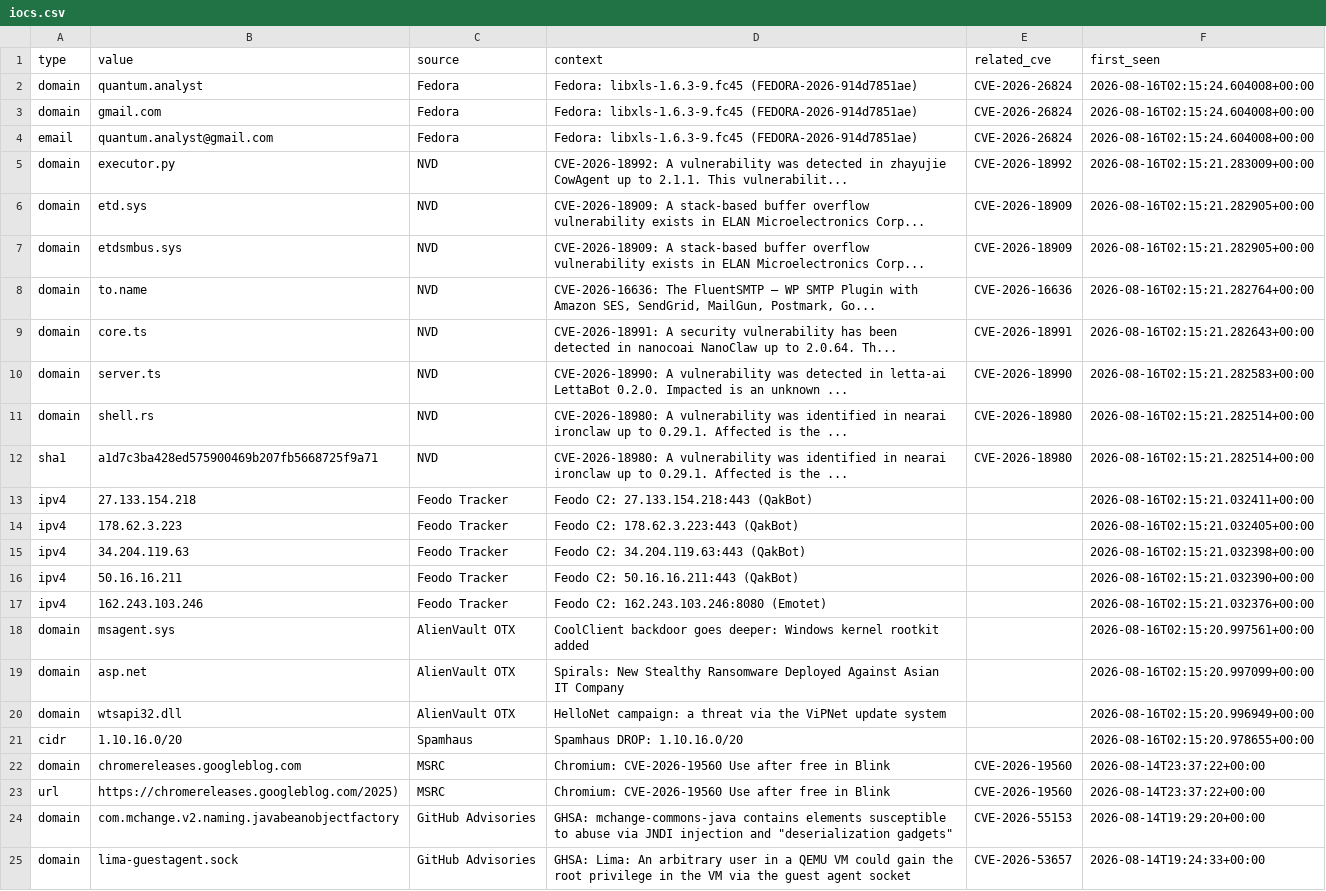
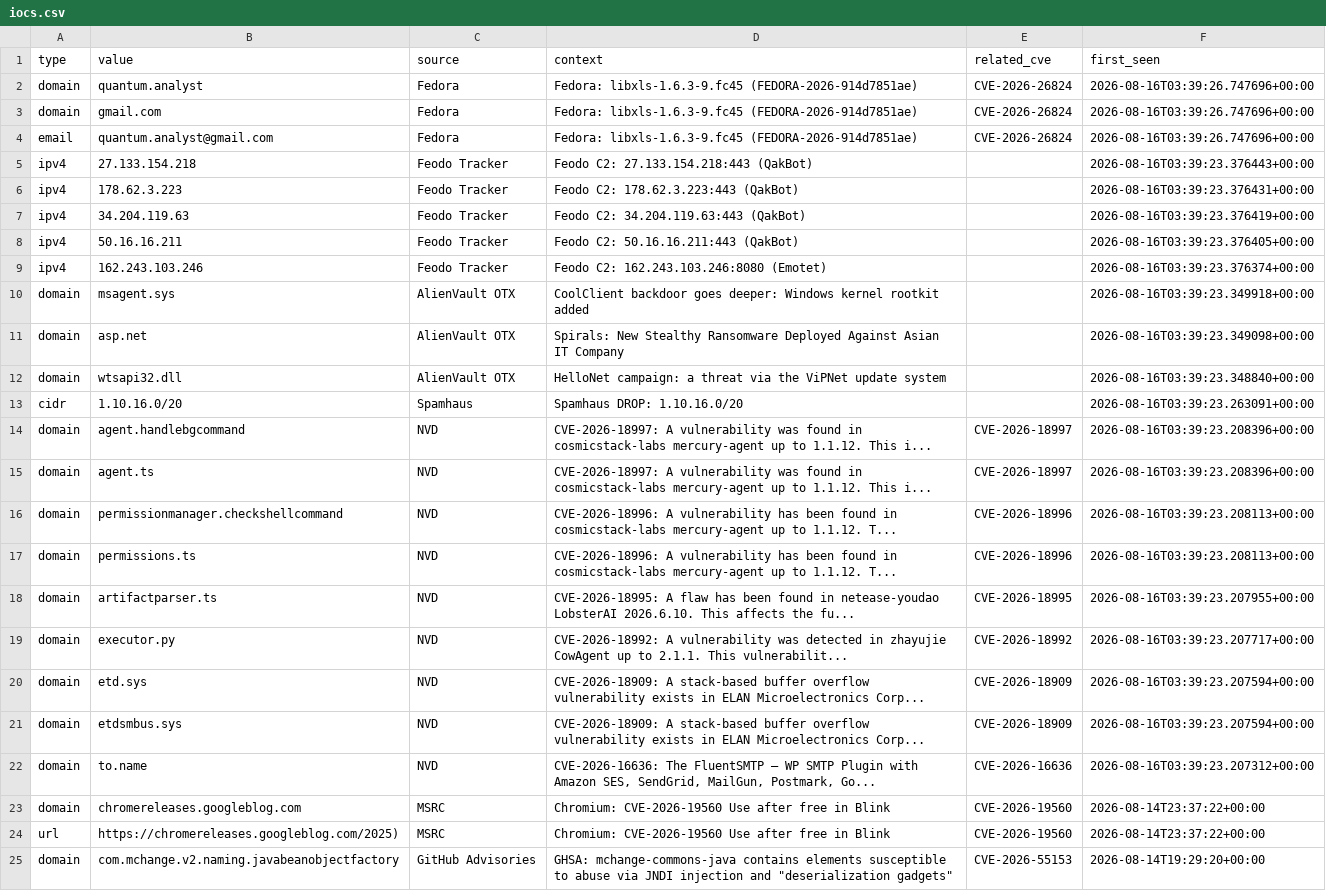
Before and after one commit to priyanshu965/Cyberwatch, a CSV file: data/exports/iocs.csv, drawn as a sheet; only a part is shown; the shorter side is filled out with more unchanged rows; removed rows and columns are numbered as before the commit, all else as after; the diff names each change by its address in the sheet, - before the commit and + after, or states it on an @@ line.

```diff
--- a/data/exports/iocs.csv
+++ b/data/exports/iocs.csv
-F2:F4 (first_seen): 2026-08-16T02:15:24.604008+00:00
+F2:F4 (first_seen): 2026-08-16T03:39:26.747696+00:00
-row 5: domain | executor.py | NVD | CVE-2026-18992: A vulnerability was detected in zhayujie CowAgent up to 2.1.1. This vulnerabilit... | CVE-2026-18992 | 2026-08-16T02:15:21.283009+00:00
-row 6: domain | etd.sys | NVD | CVE-2026-18909: A stack-based buffer overflow vulnerability exists in ELAN Microelectronics Corp... | CVE-2026-18909 | 2026-08-16T02:15:21.282905+00:00
-row 7: domain | etdsmbus.sys | NVD | CVE-2026-18909: A stack-based buffer overflow vulnerability exists in ELAN Microelectronics Corp... | CVE-2026-18909 | 2026-08-16T02:15:21.282905+00:00
-row 8: domain | to.name | NVD | CVE-2026-16636: The FluentSMTP – WP SMTP Plugin with Amazon SES, SendGrid, MailGun, Postmark, Go... | CVE-2026-16636 | 2026-08-16T02:15:21.282764+00:00
-row 9: domain | core.ts | NVD | CVE-2026-18991: A security vulnerability has been detected in nanocoai NanoClaw up to 2.0.64. Th... | CVE-2026-18991 | 2026-08-16T02:15:21.282643+00:00
-row 10: domain | server.ts | NVD | CVE-2026-18990: A vulnerability was detected in letta-ai LettaBot 0.2.0. Impacted is an unknown ... | CVE-2026-18990 | 2026-08-16T02:15:21.282583+00:00
-row 11: domain | shell.rs | NVD | CVE-2026-18980: A vulnerability was identified in nearai ironclaw up to 0.29.1. Affected is the ... | CVE-2026-18980 | 2026-08-16T02:15:21.282514+00:00
-row 12: sha1 | a1d7c3ba428ed575900469b207fb5668725f9a71 | NVD | CVE-2026-18980: A vulnerability was identified in nearai ironclaw up to 0.29.1. Affected is the ... | CVE-2026-18980 | 2026-08-16T02:15:21.282514+00:00
-F5 (first_seen): 2026-08-16T02:15:21.032411+00:00
+F5 (first_seen): 2026-08-16T03:39:23.376443+00:00
-F6 (first_seen): 2026-08-16T02:15:21.032405+00:00
+F6 (first_seen): 2026-08-16T03:39:23.376431+00:00
-F7 (first_seen): 2026-08-16T02:15:21.032398+00:00
+F7 (first_seen): 2026-08-16T03:39:23.376419+00:00
-F8 (first_seen): 2026-08-16T02:15:21.032390+00:00
+F8 (first_seen): 2026-08-16T03:39:23.376405+00:00
-F9 (first_seen): 2026-08-16T02:15:21.032376+00:00
+F9 (first_seen): 2026-08-16T03:39:23.376374+00:00
-F10 (first_seen): 2026-08-16T02:15:20.997561+00:00
+F10 (first_seen): 2026-08-16T03:39:23.349918+00:00
-F11 (first_seen): 2026-08-16T02:15:20.997099+00:00
+F11 (first_seen): 2026-08-16T03:39:23.349098+00:00
-F12 (first_seen): 2026-08-16T02:15:20.996949+00:00
+F12 (first_seen): 2026-08-16T03:39:23.348840+00:00
-F13 (first_seen): 2026-08-16T02:15:20.978655+00:00
+F13 (first_seen): 2026-08-16T03:39:23.263091+00:00
+row 14: domain | agent.handlebgcommand | NVD | CVE-2026-18997: A vulnerability was found in cosmicstack-labs mercury-agent up to 1.1.12. This i... | CVE-2026-18997 | 2026-08-16T03:39:23.208396+00:00
+row 15: domain | agent.ts | NVD | CVE-2026-18997: A vulnerability was found in cosmicstack-labs mercury-agent up to 1.1.12. This i... | CVE-2026-18997 | 2026-08-16T03:39:23.208396+00:00
+row 16: domain | permissionmanager.checkshellcommand | NVD | CVE-2026-18996: A vulnerability has been found in cosmicstack-labs mercury-agent up to 1.1.12. T... | CVE-2026-18996 | 2026-08-16T03:39:23.208113+00:00
+row 17: domain | permissions.ts | NVD | CVE-2026-18996: A vulnerability has been found in cosmicstack-labs mercury-agent up to 1.1.12. T... | CVE-2026-18996 | 2026-08-16T03:39:23.208113+00:00
+row 18: domain | artifactparser.ts | NVD | CVE-2026-18995: A flaw has been found in netease-youdao LobsterAI 2026.6.10. This affects the fu... | CVE-2026-18995 | 2026-08-16T03:39:23.207955+00:00
+row 19: domain | executor.py | NVD | CVE-2026-18992: A vulnerability was detected in zhayujie CowAgent up to 2.1.1. This vulnerabilit... | CVE-2026-18992 | 2026-08-16T03:39:23.207717+00:00
+row 20: domain | etd.sys | NVD | CVE-2026-18909: A stack-based buffer overflow vulnerability exists in ELAN Microelectronics Corp... | CVE-2026-18909 | 2026-08-16T03:39:23.207594+00:00
+row 21: domain | etdsmbus.sys | NVD | CVE-2026-18909: A stack-based buffer overflow vulnerability exists in ELAN Microelectronics Corp... | CVE-2026-18909 | 2026-08-16T03:39:23.207594+00:00
+row 22: domain | to.name | NVD | CVE-2026-16636: The FluentSMTP – WP SMTP Plugin with Amazon SES, SendGrid, MailGun, Postmark, Go... | CVE-2026-16636 | 2026-08-16T03:39:23.207312+00:00
```
Also changed, not shown: 7 other files.
